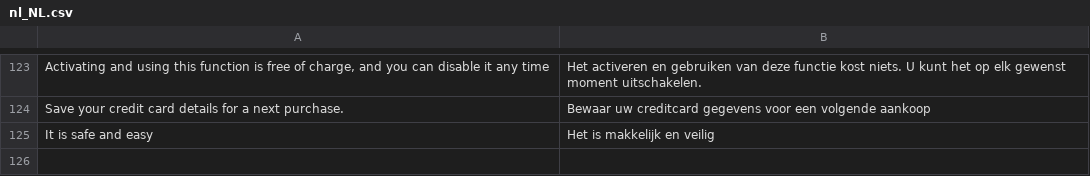
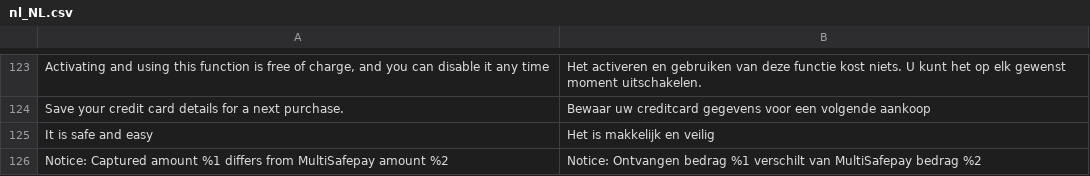
Before and after one commit to MultiSafepay/Magento2Msp, a CSV file: i18n/nl_NL.csv, drawn as a sheet; only a part is shown, gaps mark what is left out; the diff names each change by its address in the sheet, - before the commit and + after, or states it on an @@ line.

Commit message:
PLGMAGTWOS-350: Added order log record if MultiSafepay amount is not identical to Order amount

```diff
--- a/i18n/nl_NL.csv
+++ b/i18n/nl_NL.csv
+row 126: Notice: Captured amount %1 differs from MultiSafepay amount %2 | Notice: Ontvangen bedrag %1 verschilt van MultiSafepay bedrag %2
```
Also changed, not shown: i18n/de_DE.csv, i18n/en_US.csv, 4 other files.
